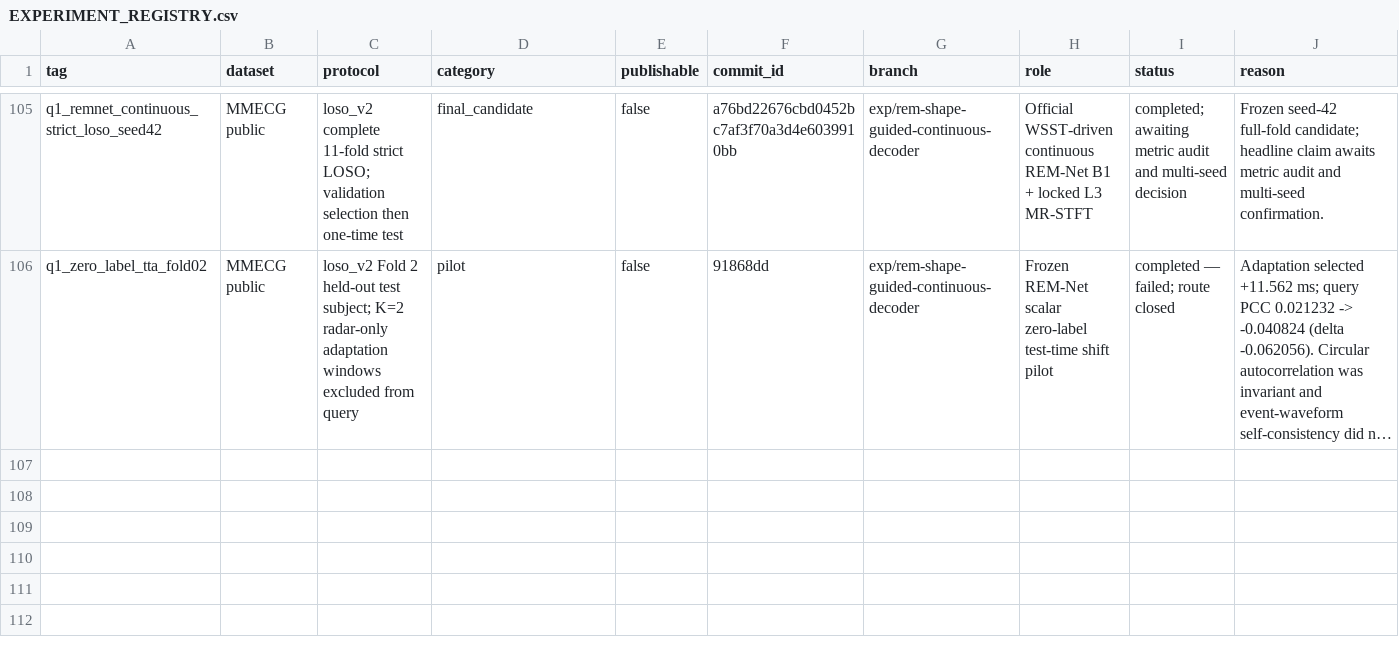
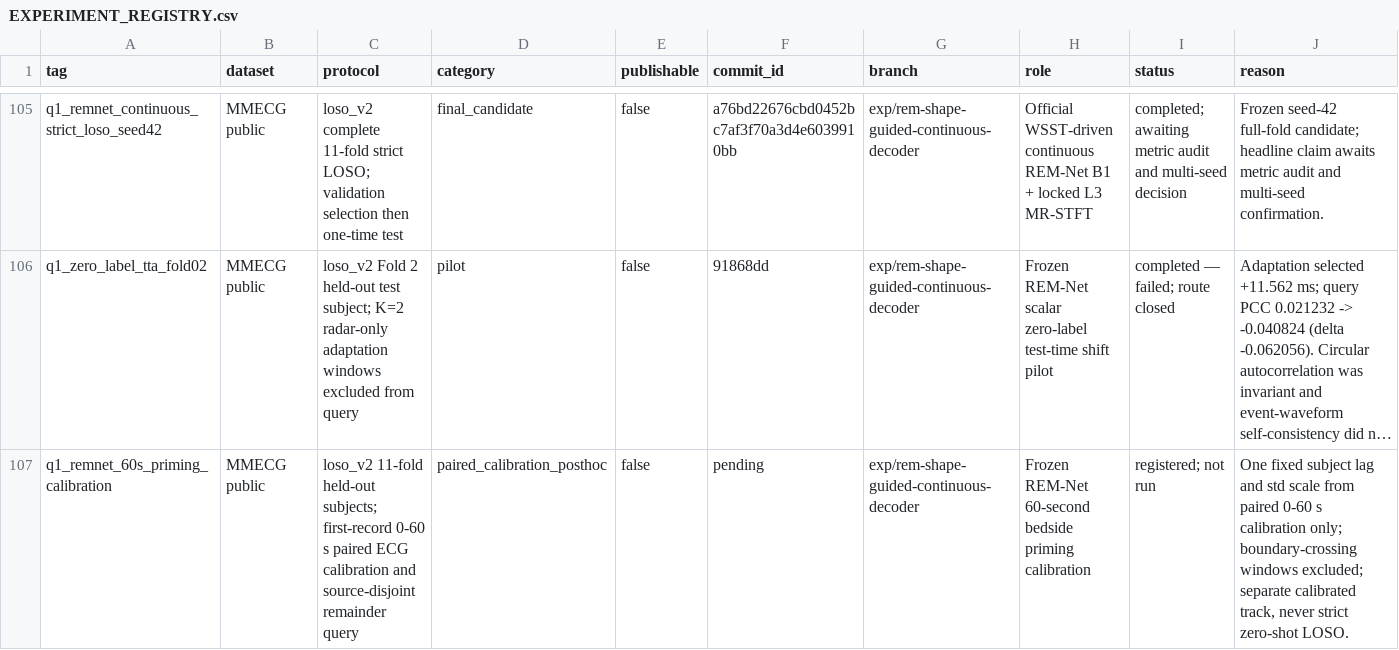
Before and after one commit to XiaoJin0501/BeatAware-Radar2ECGNet, a CSV file: experiments_mmecg/EXPERIMENT_REGISTRY.csv, drawn as a sheet; only a part is shown, gaps mark what is left out; long unchanged cells end in …; the diff names each change by its address in the sheet, - before the commit and + after, or states it on an @@ line.

Commit message:
eval: add registered 60-second priming calibration

```diff
--- a/experiments_mmecg/EXPERIMENT_REGISTRY.csv
+++ b/experiments_mmecg/EXPERIMENT_REGISTRY.csv
+row 107: q1_remnet_60s_priming_calibration | MMECG public | loso_v2 11-fold held-out subjects; first-record 0-60 s paired ECG calibration and source-disjoint remainder query | paired_calibration_posthoc | false | pending | exp/rem-shape-guided-continuous-decoder | Frozen REM-Net 60-second bedside priming calibration | registered; not run | One fixed subject lag and std scale from paired 0-60 s calibration only; boundary-crossing windows excluded; separate calibrated track, never strict zero-shot LOSO.
```
Also changed, not shown: 4 other files.
